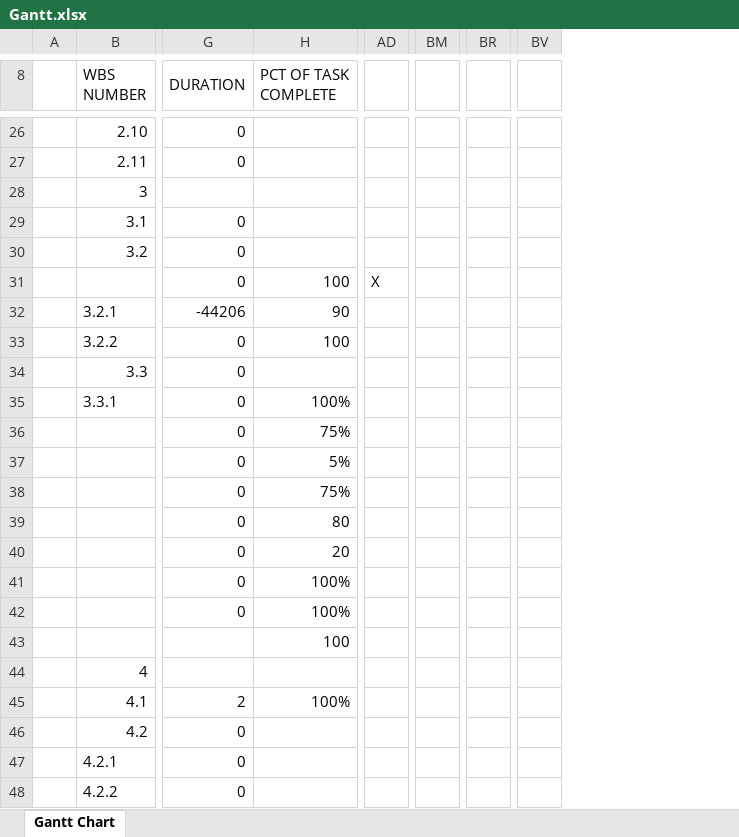
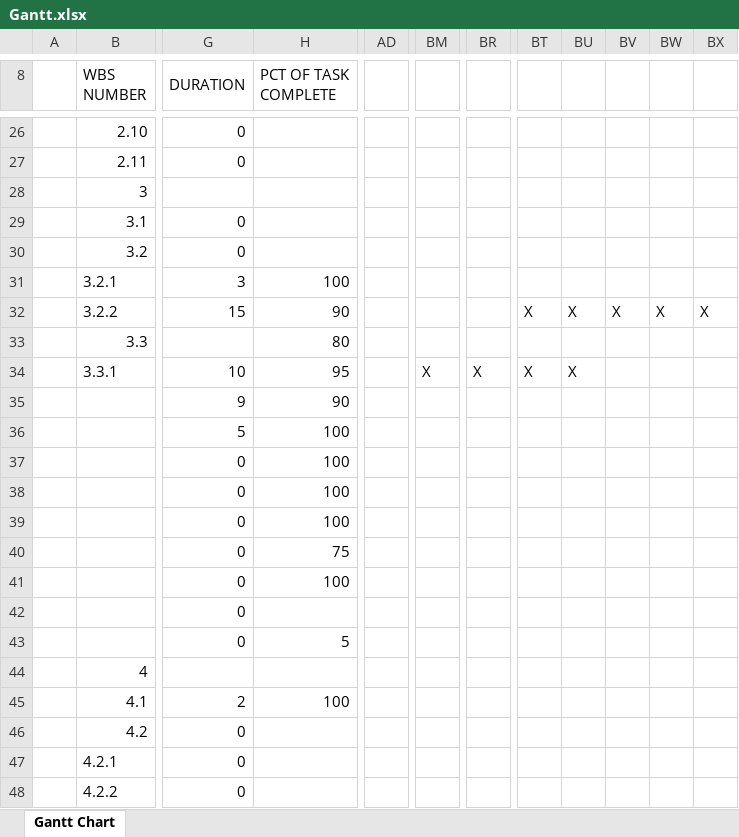
Before and after one commit to michaelp2464/CPS353-01-Moon-Game, an Excel workbook: docs/gantt/Gantt.xlsx, sheet Gantt Chart, drawn as a sheet; only a part is shown, gaps mark what is left out; values as stored, in another font and other column widths than the file's, no cell formats; conditional formats not drawn; removed rows and columns are numbered as before the commit, all else as after; rows hold the shown columns only; the diff covers the shown part only; the diff names each change by its address in the sheet, - before the commit and + after, or states it on an @@ line.

Commit message:
Update Gantt.xlsx

```diff
--- a/docs/gantt/Gantt.xlsx (sheet Gantt Chart)
+++ b/docs/gantt/Gantt.xlsx (sheet Gantt Chart)
-column BM, empty
+column BM, empty
-column BR, empty
+column BR, empty
+column BT, row 32: X
+column BU, row 32: X
+column BW, row 32: X
+column BX, row 32: X
-B31 (WBS NUMBER): (empty)
+B31 (WBS NUMBER): 3.2.1
-G31 (DURATION): 0
+G31 (DURATION): 3
-AD31: X
+AD31: (empty)
-B32 (WBS NUMBER): 3.2.1
+B32 (WBS NUMBER): 3.2.2
-G32 (DURATION): -44206
+G32 (DURATION): 15
-BV32: (empty)
+BV32: X
+row 33:  | 3.3 |  | 80
+row 34:  | 3.3.1 | 10 | 95 |  | X | X | X | X
+row 35:  |  | 9 | 90
+row 36:  |  | 5 | 100
+row 37:  |  | 0 | 100
+row 38:  |  | 0 | 100
-B39 (WBS NUMBER): 3.2.2
+B39 (WBS NUMBER): (empty)
-row 34:  | 3.3 | 0
+row 40:  |  | 0 | 75
-B41 (WBS NUMBER): 3.3.1
+B41 (WBS NUMBER): (empty)
-H41 (PCT OF TASK COMPLETE): 100%
+H41 (PCT OF TASK COMPLETE): 100
-row 36:  |  | 0 | 75%
+row 42:  |  | 0
-H43 (PCT OF TASK COMPLETE): 5%
+H43 (PCT OF TASK COMPLETE): 5
-row 38:  |  | 0 | 75%
-row 39:  |  | 0 | 80
-row 40:  |  | 0 | 20
-row 41:  |  | 0 | 100%
-row 42:  |  | 0 | 100%
-row 43:  |  |  | 100
-H45 (PCT OF TASK COMPLETE): 100%
+H45 (PCT OF TASK COMPLETE): 100
```
Also changed, not shown: 4 added rows, 4 removed rows, 1 moved row, 2 removed columns, 5 edited cells and merged cells elsewhere in this sheet, cell formats, formulas that keep their value.
